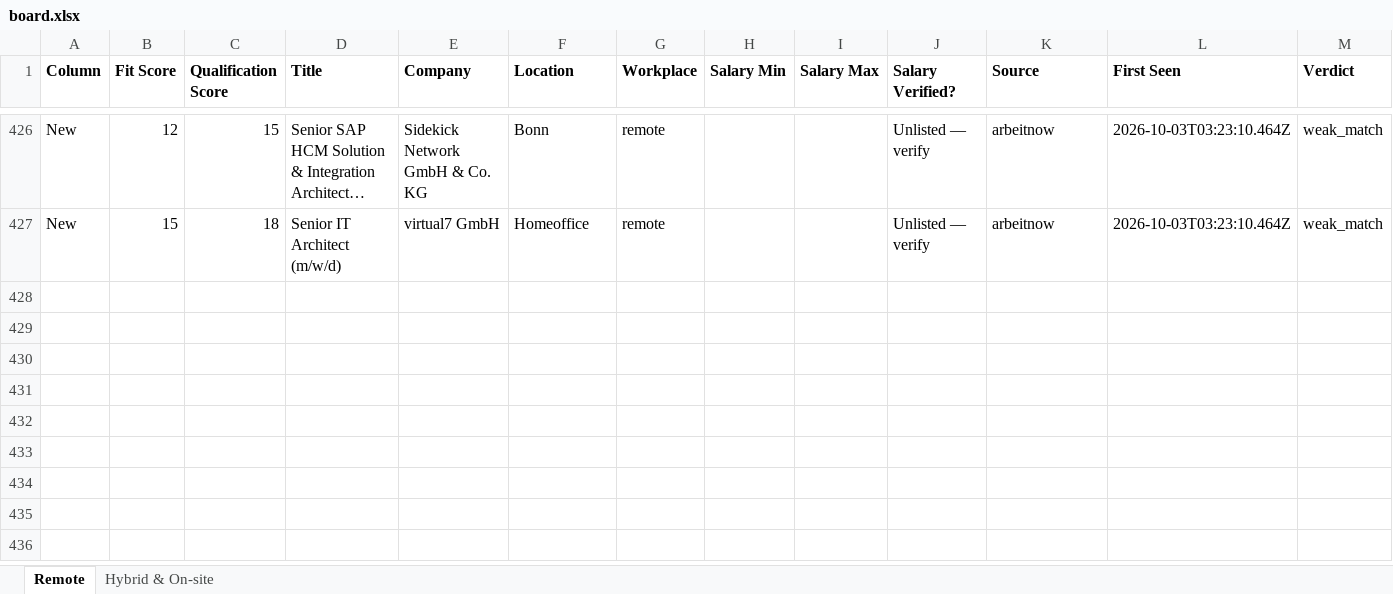
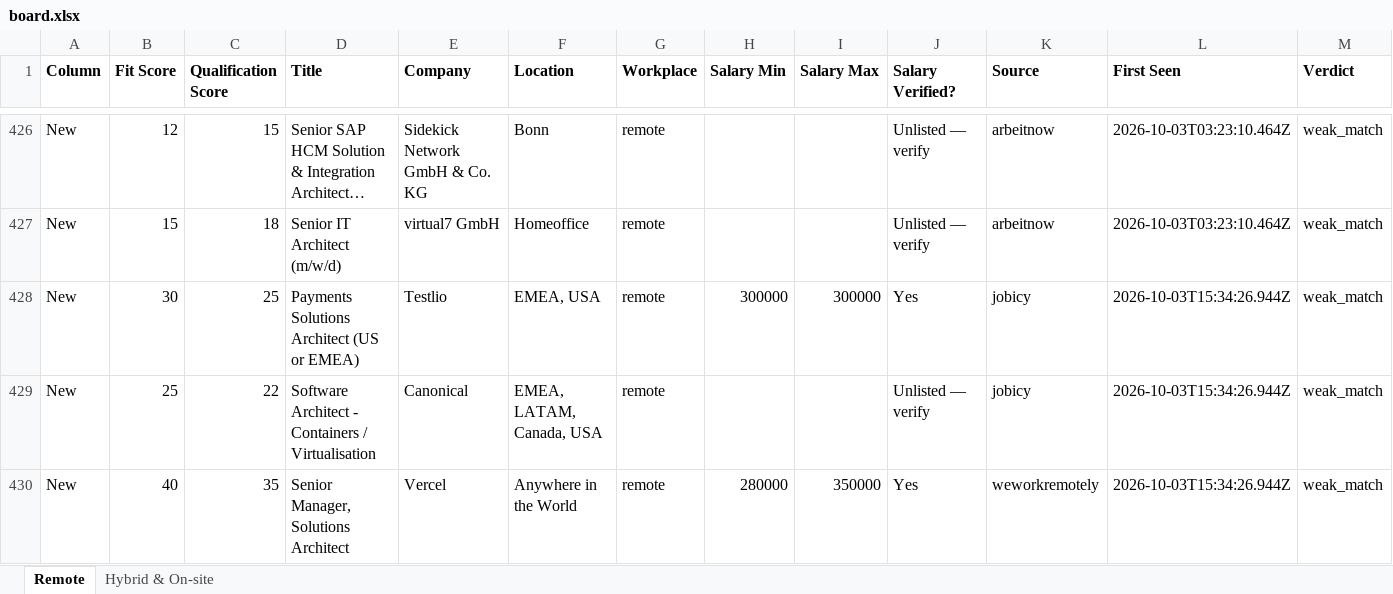
Before and after one commit to naijadamus/goodfela.com, an Excel workbook: hunt/board.xlsx, sheet Remote, drawn as a sheet; only a part is shown, gaps mark what is left out; long unchanged cells end in …; values as stored, in another font and other column widths than the file's, no borders; rows hold the shown columns only; the diff names each change by its address in the sheet, - before the commit and + after, or states it on an @@ line.

```diff
--- a/hunt/board.xlsx (sheet Remote)
+++ b/hunt/board.xlsx (sheet Remote)
+row 428: New | 30 | 25 | Payments Solutions Architect (US or EMEA) | Testlio | EMEA, USA | remote | 300000 | 300000 | Yes | jobicy | 2026-10-03T15:34:26.944Z | weak_match
+row 429: New | 25 | 22 | Software Architect - Containers / Virtualisation | Canonical | EMEA, LATAM, Canada, USA | remote |  |  | Unlisted — verify | jobicy | 2026-10-03T15:34:26.944Z | weak_match
+row 430: New | 40 | 35 | Senior Manager, Solutions Architect | Vercel | Anywhere in the World | remote | 280000 | 350000 | Yes | weworkremotely | 2026-10-03T15:34:26.944Z | weak_match
```
Also changed, not shown: sheet Hybrid & On-site, 1 other file.
